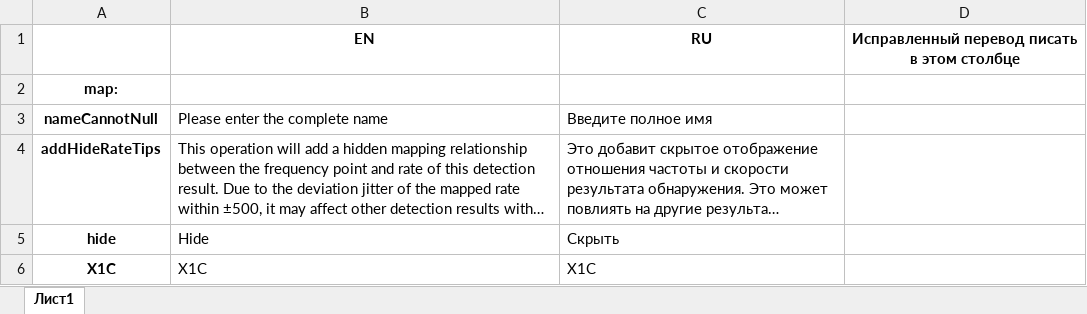
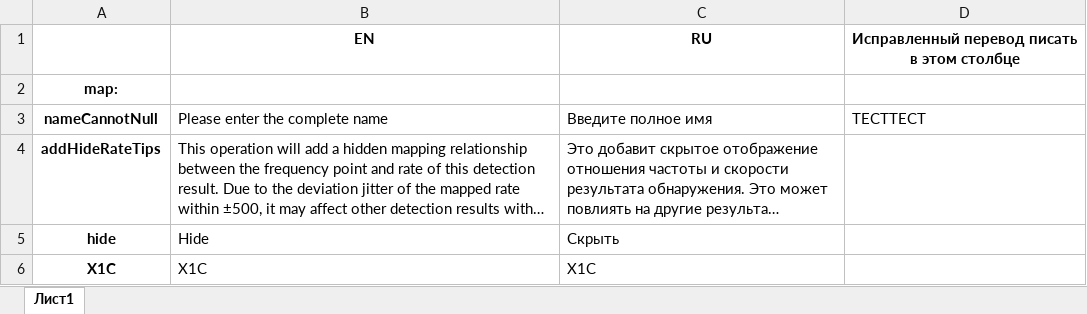
Before and after one commit to pashicop/Parser, an Excel workbook: Шторм.xlsx, sheet Лист1, drawn as a sheet; only a part is shown; long unchanged cells end in …; values as stored, in another font and other column widths than the file's, no borders; the diff names each change by its address in the sheet, - before the commit and + after, or states it on an @@ line.

```diff
--- a/Шторм.xlsx (sheet Лист1)
+++ b/Шторм.xlsx (sheet Лист1)
-D3: (empty)
+D3: ТЕСТТЕСТ
```
Also changed, not shown: original/Шторм_original.xlsx, 2 other files.
